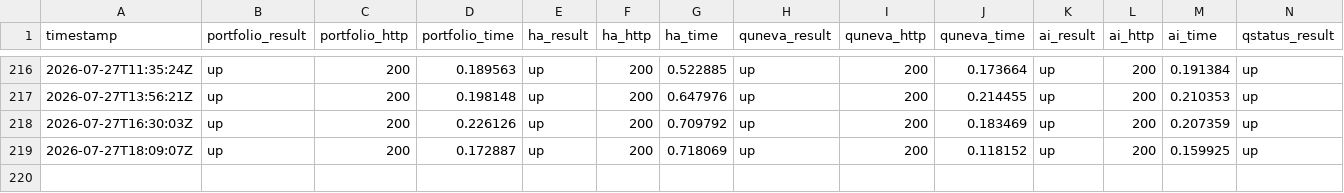
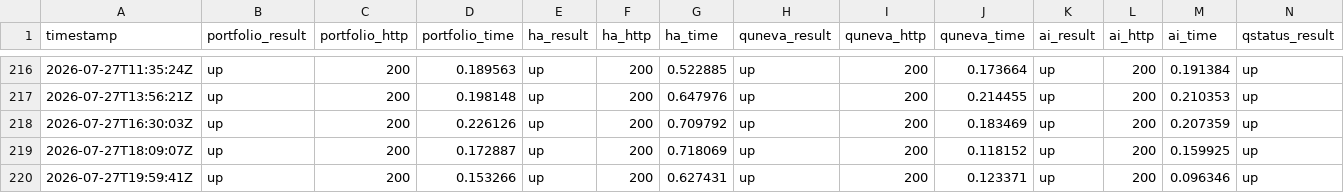
Before and after one commit to Abdelrahman-Ezzat-G/Portfolio-Status, a CSV file: data/history-archive-2026-07.csv, drawn as a sheet; only a part is shown, gaps mark what is left out; rows hold the shown columns only; the diff names each change by its address in the sheet, - before the commit and + after, or states it on an @@ line.

```diff
--- a/data/history-archive-2026-07.csv
+++ b/data/history-archive-2026-07.csv
+row 220: 2026-07-27T19:59:41Z | up | 200 | 0.153266 | up | 200 | 0.627431 | up | 200 | 0.123371 | up | 200 | 0.096346 | up
```
Also changed, not shown: data/history.csv, 2 other files.
